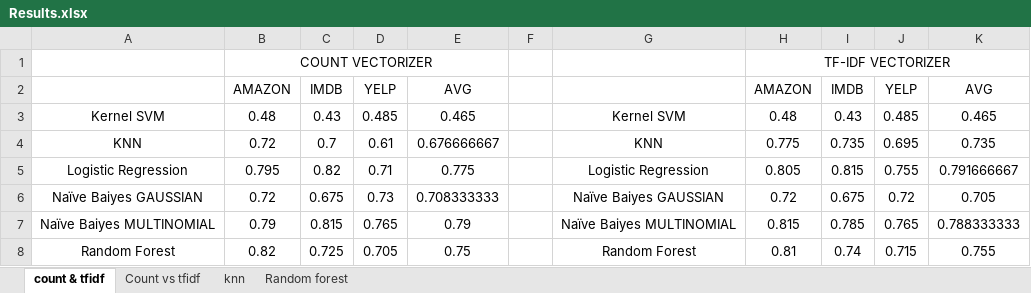
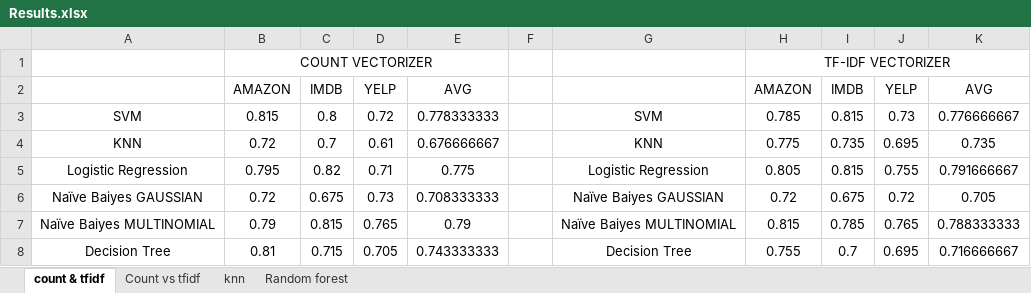
Before and after one commit to yogeshchandra-drdo/ml_sentiment, an Excel workbook: Anisha/Results.xlsx, sheet count & tfidf, drawn as a sheet; values as stored, in another font and other column widths than the file's, no borders; charts and pictures not drawn; removed rows and columns are numbered as before the commit, all else as after; the diff names each change by its address in the sheet, - before the commit and + after, or states it on an @@ line.

Commit message:
Decision Tree classifier

```diff
--- a/Anisha/Results.xlsx (sheet count & tfidf)
+++ b/Anisha/Results.xlsx (sheet count & tfidf)
-row 3: Kernel SVM | 0.48 | 0.43 | 0.485 | 0.465 |  | Kernel SVM | 0.48 | 0.43 | 0.485 | 0.465
+row 3: SVM | 0.815 | 0.8 | 0.72 | 0.778333333 |  | SVM | 0.785 | 0.815 | 0.73 | 0.776666667
-row 8: Random Forest | 0.82 | 0.725 | 0.705 | 0.75 |  | Random Forest | 0.81 | 0.74 | 0.715 | 0.755
+row 8: Decision Tree | 0.81 | 0.715 | 0.705 | 0.743333333 |  | Decision Tree | 0.755 | 0.7 | 0.695 | 0.716666667
```
Also changed, not shown: sheet Count vs tfidf, charts or pictures, 5 other files.
